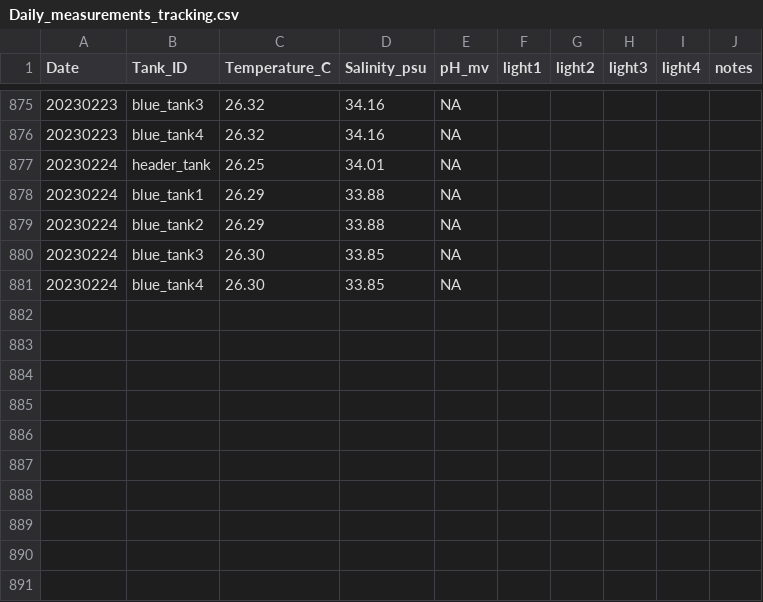
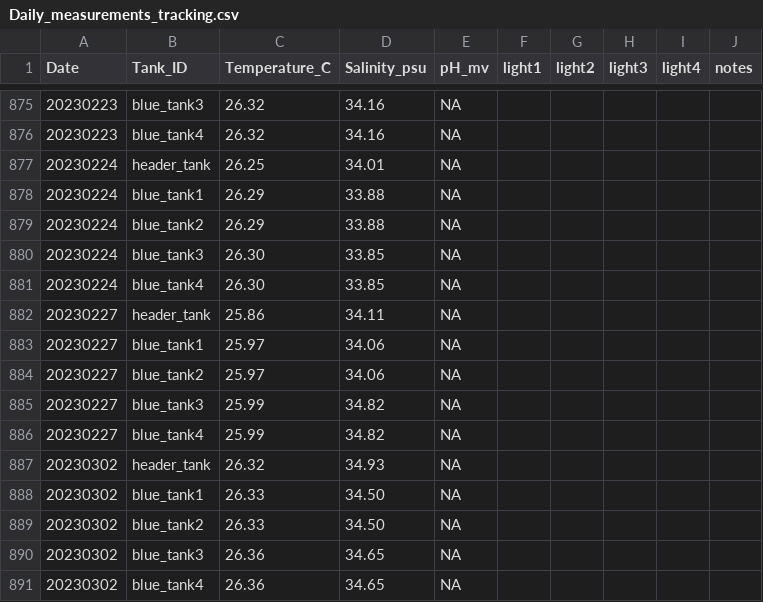
Before and after one commit to Putnam-Lab/CBLS_Wetlab, a CSV file: Data/Daily_measurements_tracking.csv, drawn as a sheet; only a part is shown, gaps mark what is left out.

Commit message:
Update Daily_measurements_tracking.csv

```diff
--- a/Data/Daily_measurements_tracking.csv
+++ b/Data/Daily_measurements_tracking.csv
@@ -881 +881,11 @@ Date,Tank_ID,Temperature_C,Salinity_psu,pH_mv,light1,light2,light3,light4,notes
 20230224,blue_tank4,26.30,33.85,NA,,,,,
+20230227,header_tank,25.86,34.11,NA,,,,,
+20230227,blue_tank1,25.97,34.06,NA,,,,,
+20230227,blue_tank2,25.97,34.06,NA,,,,,
+20230227,blue_tank3,25.99,34.82,NA,,,,,
+20230227,blue_tank4,25.99,34.82,NA,,,,,
+20230302,header_tank,26.32,34.93,NA,,,,,
+20230302,blue_tank1,26.33,34.50,NA,,,,,
+20230302,blue_tank2,26.33,34.50,NA,,,,,
+20230302,blue_tank3,26.36,34.65,NA,,,,,
+20230302,blue_tank4,26.36,34.65,NA,,,,,
```
